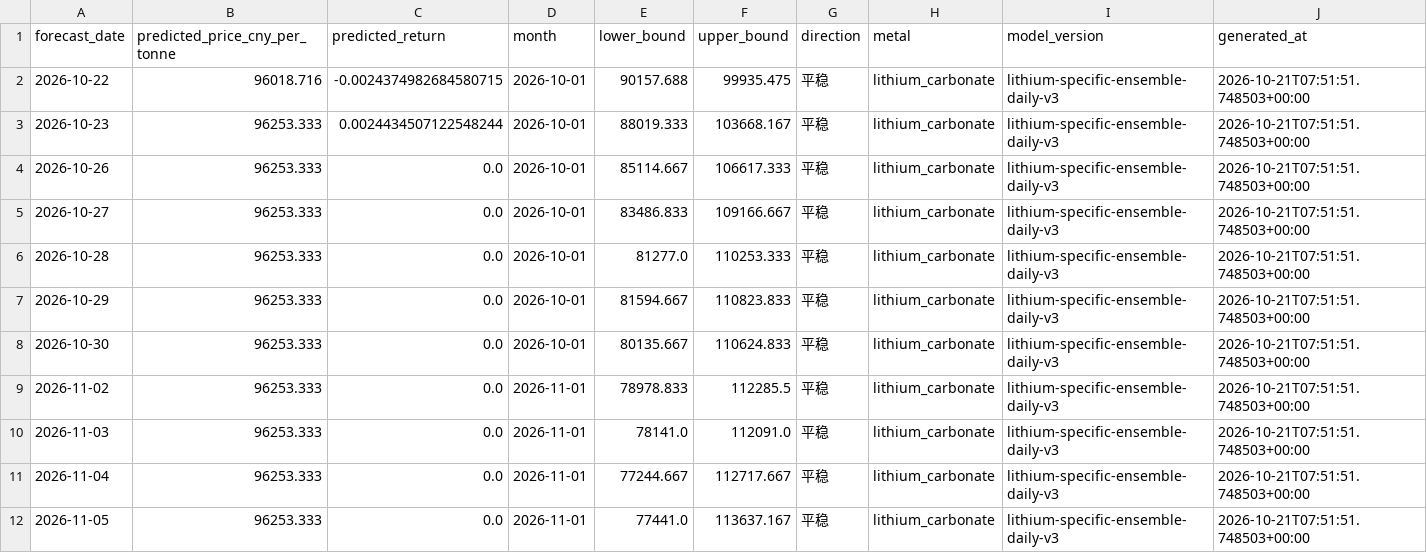
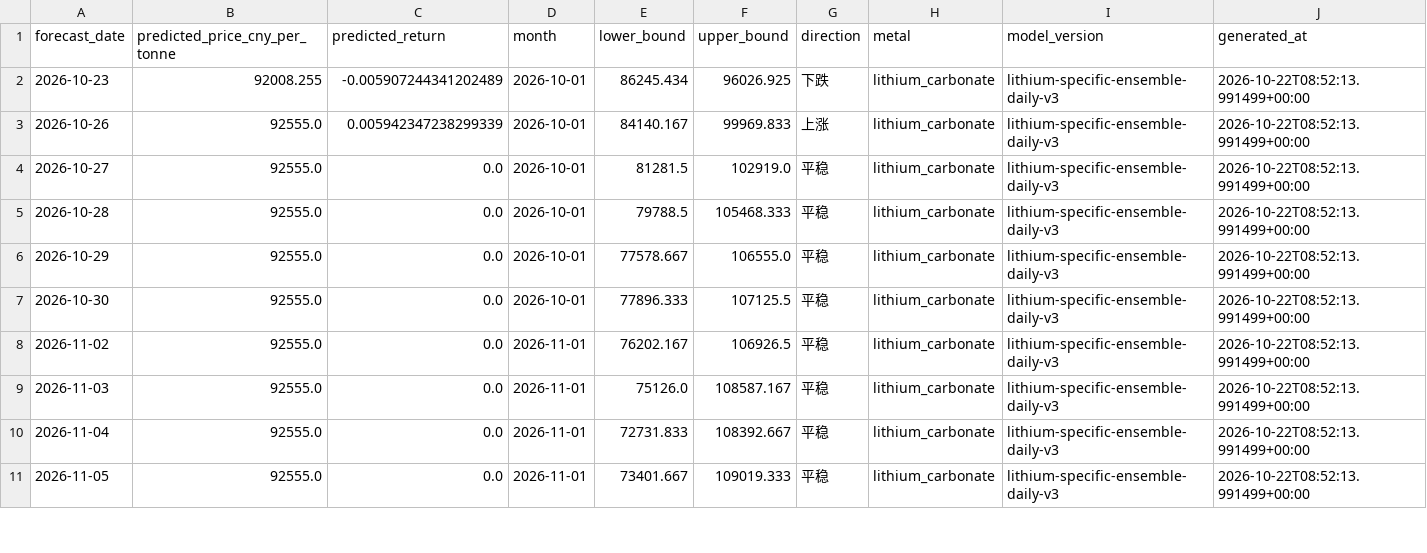
Before and after one commit to Yep1yu/Impact-and-Forecast-of-Domestic-Copper-and-Aluminum-Raw-Material-Procurement-Prices, a CSV file: lithium_carbonate_prediction_outputs/lithium_daily_forecast.csv, drawn as a sheet; only a part is shown; the diff covers the shown part only.

```diff
--- a/lithium_carbonate_prediction_outputs/lithium_daily_forecast.csv
+++ b/lithium_carbonate_prediction_outputs/lithium_daily_forecast.csv
@@ -1,12 +1,11 @@
 forecast_date,predicted_price_cny_per_tonne,predicted_return,month,lower_bound,upper_bound,direction,metal,model_version,generated_at
-2026-10-22,96018.716,-0.0024374982684580715,2026-10-01,90157.688,99935.475,平稳,lithium_carbonate,lithium-specific-ensemble-daily-v3,2026-10-21T07:51:51.748503+00:00
-2026-10-23,96253.333,0.0024434507122548244,2026-10-01,88019.333,103668.167,平稳,lithium_carbonate,lithium-specific-ensemble-daily-v3,2026-10-21T07:51:51.748503+00:00
-2026-10-26,96253.333,0.0,2026-10-01,85114.667,106617.333,平稳,lithium_carbonate,lithium-specific-ensemble-daily-v3,2026-10-21T07:51:51.748503+00:00
-2026-10-27,96253.333,0.0,2026-10-01,83486.833,109166.667,平稳,lithium_carbonate,lithium-specific-ensemble-daily-v3,2026-10-21T07:51:51.748503+00:00
-2026-10-28,96253.333,0.0,2026-10-01,81277.0,110253.333,平稳,lithium_carbonate,lithium-specific-ensemble-daily-v3,2026-10-21T07:51:51.748503+00:00
-2026-10-29,96253.333,0.0,2026-10-01,81594.667,110823.833,平稳,lithium_carbonate,lithium-specific-ensemble-daily-v3,2026-10-21T07:51:51.748503+00:00
-2026-10-30,96253.333,0.0,2026-10-01,80135.667,110624.833,平稳,lithium_carbonate,lithium-specific-ensemble-daily-v3,2026-10-21T07:51:51.748503+00:00
-2026-11-02,96253.333,0.0,2026-11-01,78978.833,112285.5,平稳,lithium_carbonate,lithium-specific-ensemble-daily-v3,2026-10-21T07:51:51.748503+00:00
-2026-11-03,96253.333,0.0,2026-11-01,78141.0,112091.0,平稳,lithium_carbonate,lithium-specific-ensemble-daily-v3,2026-10-21T07:51:51.748503+00:00
-2026-11-04,96253.333,0.0,2026-11-01,77244.667,112717.667,平稳,lithium_carbonate,lithium-specific-ensemble-daily-v3,2026-10-21T07:51:51.748503+00:00
-2026-11-05,96253.333,0.0,2026-11-01,77441.0,113637.167,平稳,lithium_carbonate,lithium-specific-ensemble-daily-v3,2026-10-21T07:51:51.748503+00:00
+2026-10-23,92008.255,-0.005907244341202489,2026-10-01,86245.434,96026.925,下跌,lithium_carbonate,lithium-specific-ensemble-daily-v3,2026-10-22T08:52:13.991499+00:00
+2026-10-26,92555.0,0.005942347238299339,2026-10-01,84140.167,99969.833,上涨,lithium_carbonate,lithium-specific-ensemble-daily-v3,2026-10-22T08:52:13.991499+00:00
+2026-10-27,92555.0,0.0,2026-10-01,81281.5,102919.0,平稳,lithium_carbonate,lithium-specific-ensemble-daily-v3,2026-10-22T08:52:13.991499+00:00
+2026-10-28,92555.0,0.0,2026-10-01,79788.5,105468.333,平稳,lithium_carbonate,lithium-specific-ensemble-daily-v3,2026-10-22T08:52:13.991499+00:00
+2026-10-29,92555.0,0.0,2026-10-01,77578.667,106555.0,平稳,lithium_carbonate,lithium-specific-ensemble-daily-v3,2026-10-22T08:52:13.991499+00:00
+2026-10-30,92555.0,0.0,2026-10-01,77896.333,107125.5,平稳,lithium_carbonate,lithium-specific-ensemble-daily-v3,2026-10-22T08:52:13.991499+00:00
+2026-11-02,92555.0,0.0,2026-11-01,76202.167,106926.5,平稳,lithium_carbonate,lithium-specific-ensemble-daily-v3,2026-10-22T08:52:13.991499+00:00
+2026-11-03,92555.0,0.0,2026-11-01,75126.0,108587.167,平稳,lithium_carbonate,lithium-specific-ensemble-daily-v3,2026-10-22T08:52:13.991499+00:00
+2026-11-04,92555.0,0.0,2026-11-01,72731.833,108392.667,平稳,lithium_carbonate,lithium-specific-ensemble-daily-v3,2026-10-22T08:52:13.991499+00:00
+2026-11-05,92555.0,0.0,2026-11-01,73401.667,109019.333,平稳,lithium_carbonate,lithium-specific-ensemble-daily-v3,2026-10-22T08:52:13.991499+00:00
```
Also changed, not shown: 1 added row and 97 edited cells elsewhere in this file, daily_ensemble_backtest_by_horizon.csv, daily_ensemble_forecast_next_30d.csv, 12 other files.
